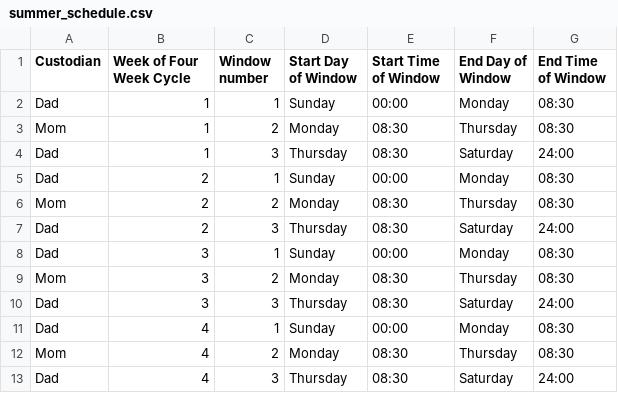
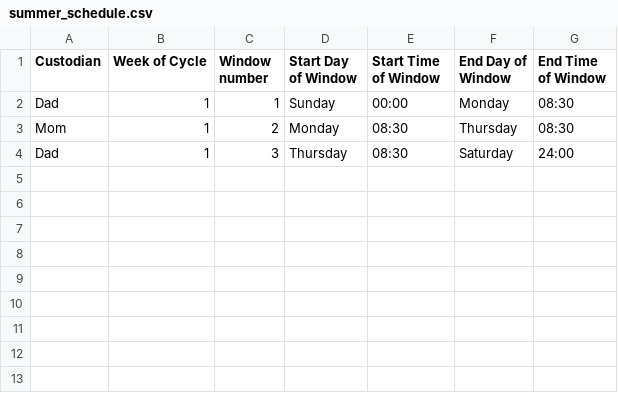
Before and after one commit to divorce-family-tools/CustodyCalendarGenerator, a CSV file: summer_schedule.csv, drawn as a sheet.

Commit message:
Support any schedule repeat frequency

```diff
--- a/summer_schedule.csv
+++ b/summer_schedule.csv
@@ -1,2 +1,2 @@
-Custodian,Week of Four Week Cycle,Window number,Start Day of Window,Start Time of Window,End Day of Window,End Time of Window
+Custodian,Week of Cycle,Window number,Start Day of Window,Start Time of Window,End Day of Window,End Time of Window
 Dad,1,1,Sunday,00:00,Monday,08:30
@@ -4,10 +4 @@ Mom,1,2,Monday,08:30,Thursday,08:30
 Dad,1,3,Thursday,08:30,Saturday,24:00
-Dad,2,1,Sunday,00:00,Monday,08:30
-Mom,2,2,Monday,08:30,Thursday,08:30
-Dad,2,3,Thursday,08:30,Saturday,24:00
-Dad,3,1,Sunday,00:00,Monday,08:30
-Mom,3,2,Monday,08:30,Thursday,08:30
-Dad,3,3,Thursday,08:30,Saturday,24:00
-Dad,4,1,Sunday,00:00,Monday,08:30
-Mom,4,2,Monday,08:30,Thursday,08:30
-Dad,4,3,Thursday,08:30,Saturday,24:00
```
Also changed, not shown: school_schedule.csv, 2 other files.
